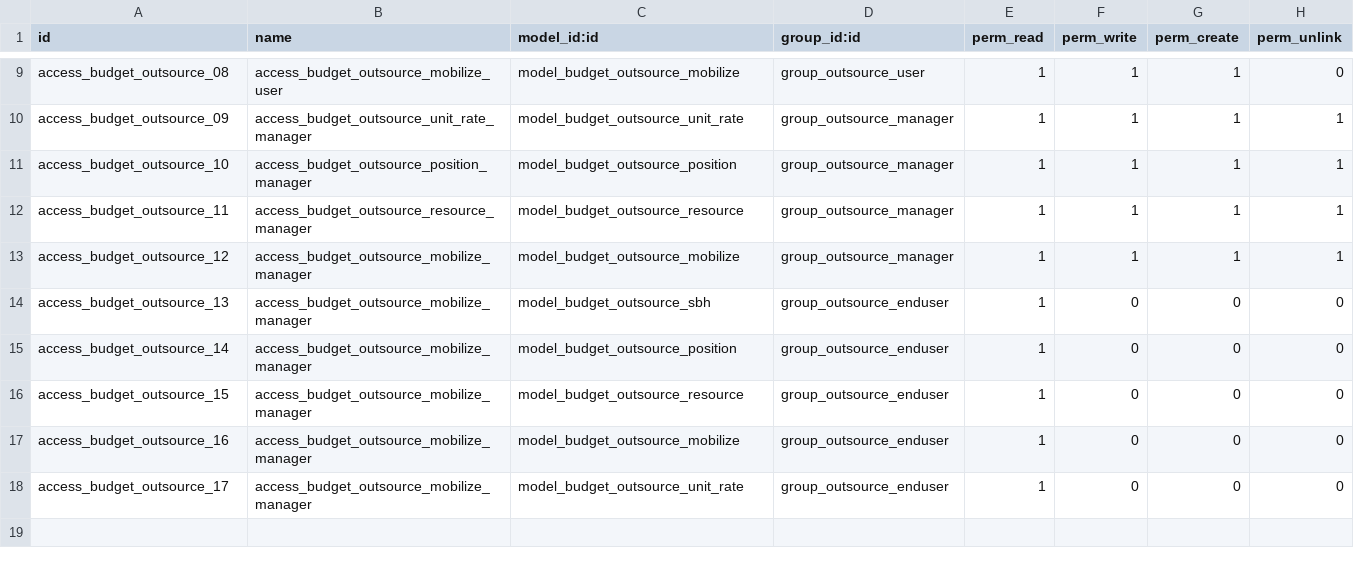
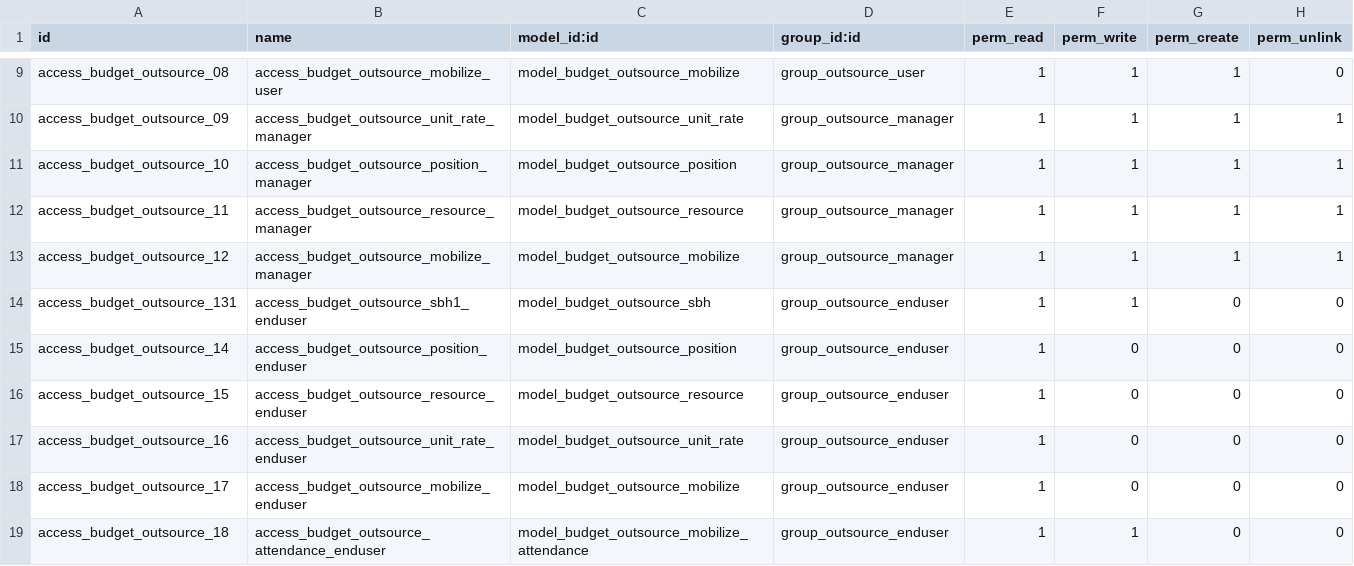
Before and after one commit to Guobower/odoo-budget-outsource, a CSV file: security/ir.model.access.csv, drawn as a sheet; only a part is shown, gaps mark what is left out.

```diff
--- a/security/ir.model.access.csv
+++ b/security/ir.model.access.csv
@@ -13,6 +13,7 @@ access_budget_outsource_11,access_budget_outsource_resource_manager,model_budget
 access_budget_outsource_12,access_budget_outsource_mobilize_manager,model_budget_outsource_mobilize,group_outsource_manager,1,1,1,1
-access_budget_outsource_13,access_budget_outsource_mobilize_manager,model_budget_outsource_sbh,group_outsource_enduser,1,0,0,0
-access_budget_outsource_14,access_budget_outsource_mobilize_manager,model_budget_outsource_position,group_outsource_enduser,1,0,0,0
-access_budget_outsource_15,access_budget_outsource_mobilize_manager,model_budget_outsource_resource,group_outsource_enduser,1,0,0,0
-access_budget_outsource_16,access_budget_outsource_mobilize_manager,model_budget_outsource_mobilize,group_outsource_enduser,1,0,0,0
-access_budget_outsource_17,access_budget_outsource_mobilize_manager,model_budget_outsource_unit_rate,group_outsource_enduser,1,0,0,0
+access_budget_outsource_131,access_budget_outsource_sbh1_enduser,model_budget_outsource_sbh,group_outsource_enduser,1,1,0,0
+access_budget_outsource_14,access_budget_outsource_position_enduser,model_budget_outsource_position,group_outsource_enduser,1,0,0,0
+access_budget_outsource_15,access_budget_outsource_resource_enduser,model_budget_outsource_resource,group_outsource_enduser,1,0,0,0
+access_budget_outsource_16,access_budget_outsource_unit_rate_enduser,model_budget_outsource_unit_rate,group_outsource_enduser,1,0,0,0
+access_budget_outsource_17,access_budget_outsource_mobilize_enduser,model_budget_outsource_mobilize,group_outsource_enduser,1,0,0,0
+access_budget_outsource_18,access_budget_outsource_attendance_enduser,model_budget_outsource_mobilize_attendance,group_outsource_enduser,1,1,0,0
```
Also changed, not shown: 11 other files.
